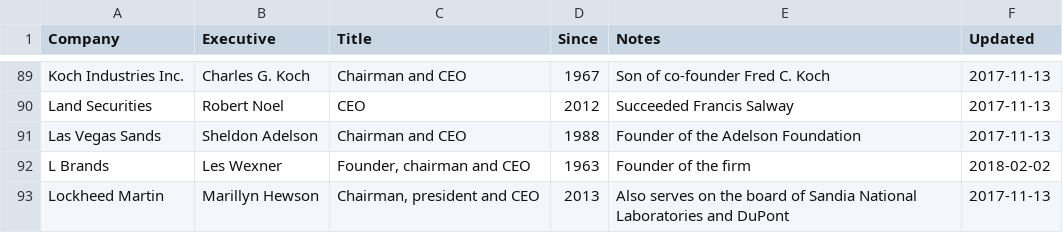
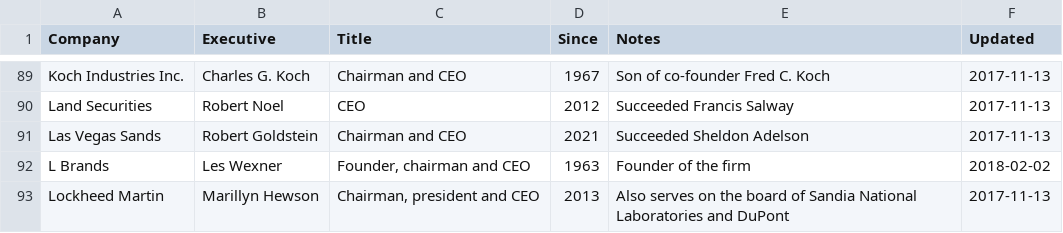
Before and after one commit to dylanroy/ceo-dataset, a CSV file: data.csv, drawn as a sheet; only a part is shown, gaps mark what is left out.

Commit message:
Latest data: Sat Jun  5 14:18:23 UTC 2021

```diff
--- a/data.csv
+++ b/data.csv
@@ -90,3 +90,3 @@ Koch Industries Inc.,Charles G. Koch,Chairman and CEO,1967,Son of co-founder Fre
 Land Securities,Robert Noel,CEO,2012,Succeeded Francis Salway,2017-11-13
-Las Vegas Sands,Sheldon Adelson,Chairman and CEO,1988,Founder of the Adelson Foundation,2017-11-13
+Las Vegas Sands,Robert Goldstein,Chairman and CEO,2021,Succeeded Sheldon Adelson,2017-11-13
 L Brands,Les Wexner,"Founder, chairman and CEO",1963,Founder of the firm,2018-02-02
```
